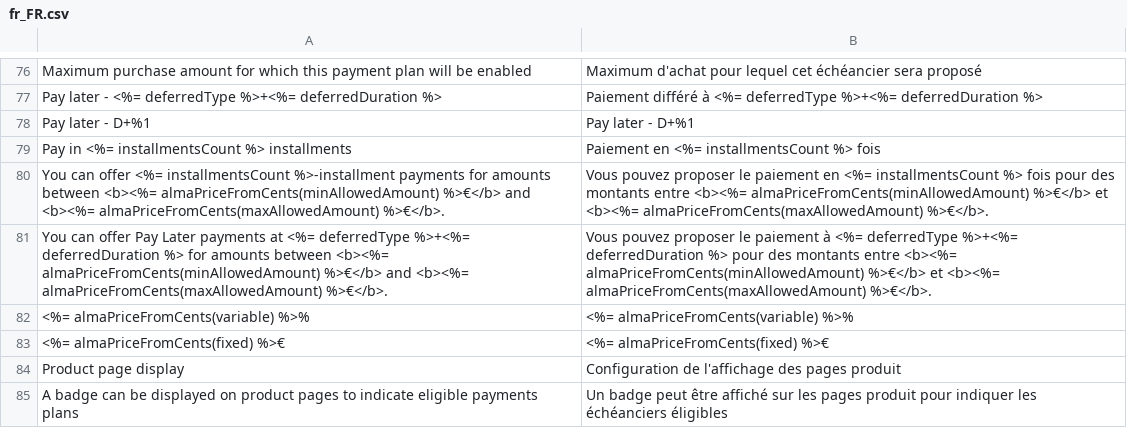
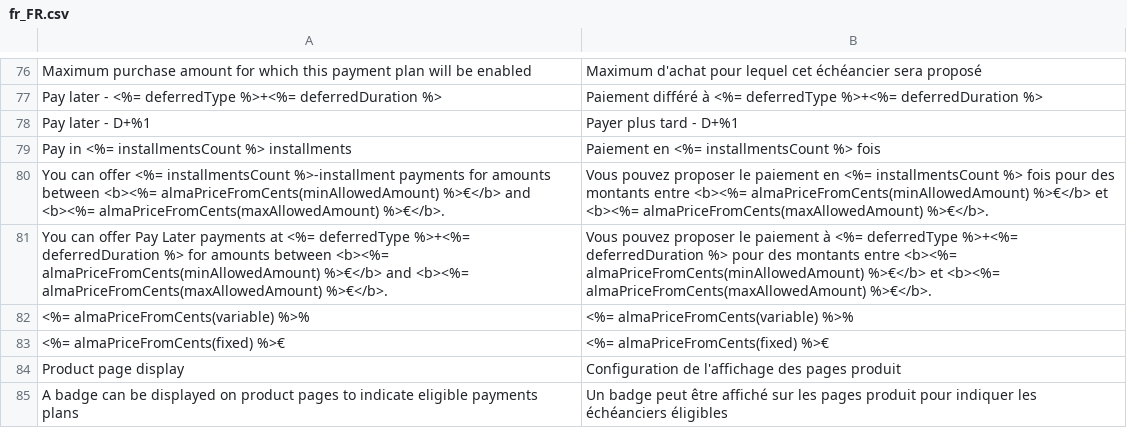
Before and after one commit to alma/alma-monthlypayments-magento2, a CSV file: i18n/fr_FR.csv, drawn as a sheet; only a part is shown, gaps mark what is left out.

Commit message:
i18n : pay later

```diff
--- a/i18n/fr_FR.csv
+++ b/i18n/fr_FR.csv
@@ -77,3 +77,3 @@
 "Pay later - <%= deferredType %>+<%= deferredDuration %>","Paiement différé à <%= deferredType %>+<%= deferredDuration %>"
-"Pay later - D+%1","Pay later - D+%1"
+"Pay later - D+%1","Payer plus tard - D+%1"
 "Pay in <%= installmentsCount %> installments","Paiement en <%= installmentsCount %> fois"
```
Also changed, not shown: i18n/es_ES.csv.
